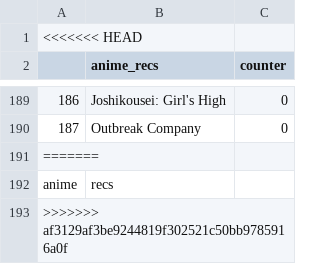
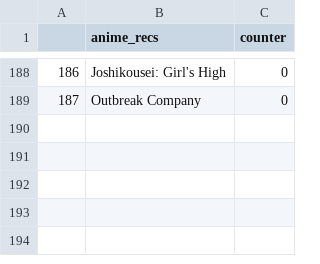
Before and after one commit to LazyShuya/animePicker, a CSV file: test.csv, drawn as a sheet; only a part is shown, gaps mark what is left out; the diff names each change by its address in the sheet, - before the commit and + after, or states it on an @@ line.

```diff
--- a/test.csv
+++ b/test.csv
-row 1: <<<<<<< HEAD
-row 191: =======
-row 192: anime | recs
-row 193: >>>>>>> af3129af3be9244819f302521c50bb9785916a0f
```
Also changed, not shown: 2 other files.
